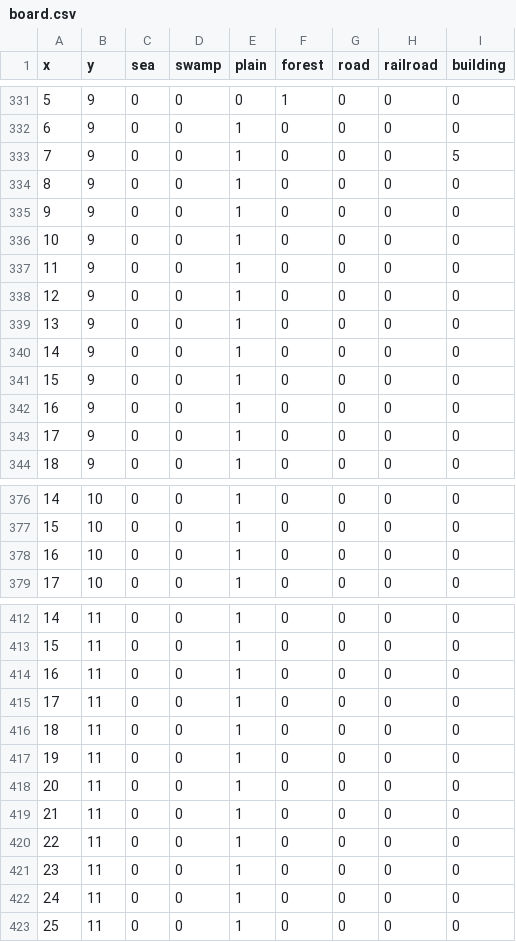
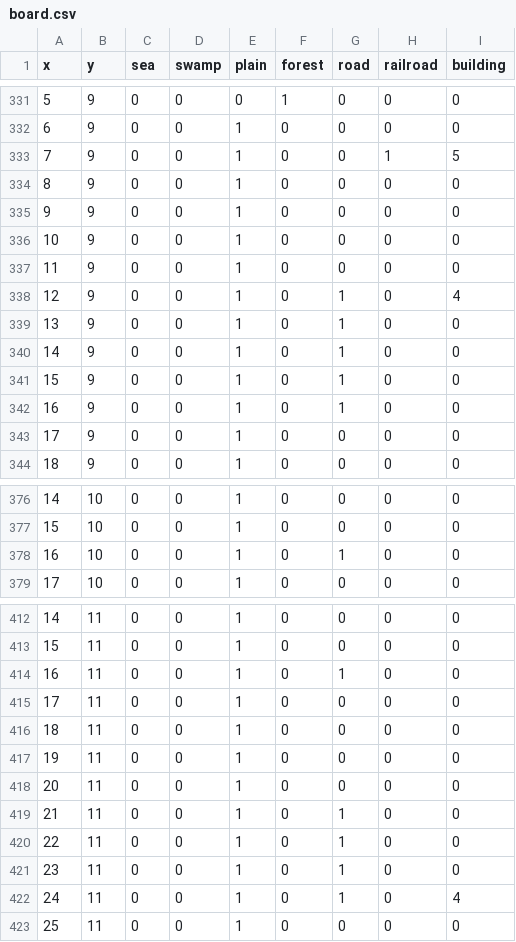
Before and after one commit to chernomor5/CommandoGame, a CSV file: src/board.csv, drawn as a sheet; only a part is shown, gaps mark what is left out; the diff covers the shown part only.

Commit message:
added car rentals and road between 24,11 and 12,9

```diff
--- a/src/board.csv
+++ b/src/board.csv
@@ -332,3 +332,3 @@ x,y,sea,swamp,plain,forest,road,railroad,building
 6,9,0,0,1,0,0,0,0
-7,9,0,0,1,0,0,0,5
+7,9,0,0,1,0,0,1,5
 8,9,0,0,1,0,0,0,0
@@ -337,7 +337,7 @@ x,y,sea,swamp,plain,forest,road,railroad,building
 11,9,0,0,1,0,0,0,0
-12,9,0,0,1,0,0,0,0
-13,9,0,0,1,0,0,0,0
-14,9,0,0,1,0,0,0,0
-15,9,0,0,1,0,0,0,0
-16,9,0,0,1,0,0,0,0
+12,9,0,0,1,0,1,0,4
+13,9,0,0,1,0,1,0,0
+14,9,0,0,1,0,1,0,0
+15,9,0,0,1,0,1,0,0
+16,9,0,0,1,0,1,0,0
 17,9,0,0,1,0,0,0,0
@@ -377,3 +377,3 @@ x,y,sea,swamp,plain,forest,road,railroad,building
 15,10,0,0,1,0,0,0,0
-16,10,0,0,1,0,0,0,0
+16,10,0,0,1,0,1,0,0
 17,10,0,0,1,0,0,0,0
@@ -413,3 +413,3 @@ x,y,sea,swamp,plain,forest,road,railroad,building
 15,11,0,0,1,0,0,0,0
-16,11,0,0,1,0,0,0,0
+16,11,0,0,1,0,1,0,0
 17,11,0,0,1,0,0,0,0
@@ -418,6 +418,6 @@ x,y,sea,swamp,plain,forest,road,railroad,building
 20,11,0,0,1,0,0,0,0
-21,11,0,0,1,0,0,0,0
-22,11,0,0,1,0,0,0,0
-23,11,0,0,1,0,0,0,0
-24,11,0,0,1,0,0,0,0
+21,11,0,0,1,0,1,0,0
+22,11,0,0,1,0,1,0,0
+23,11,0,0,1,0,1,0,0
+24,11,0,0,1,0,1,0,4
 25,11,0,0,1,0,0,0,0
```
Also changed, not shown: 17 edited cells elsewhere in this file.
